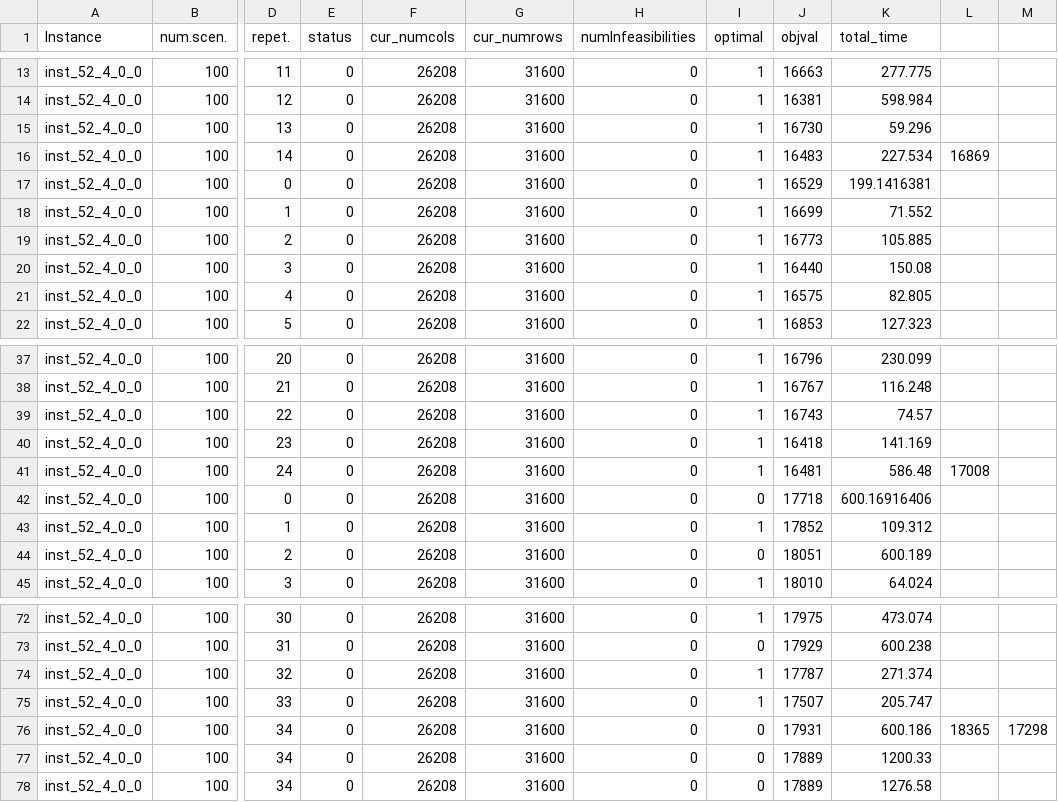
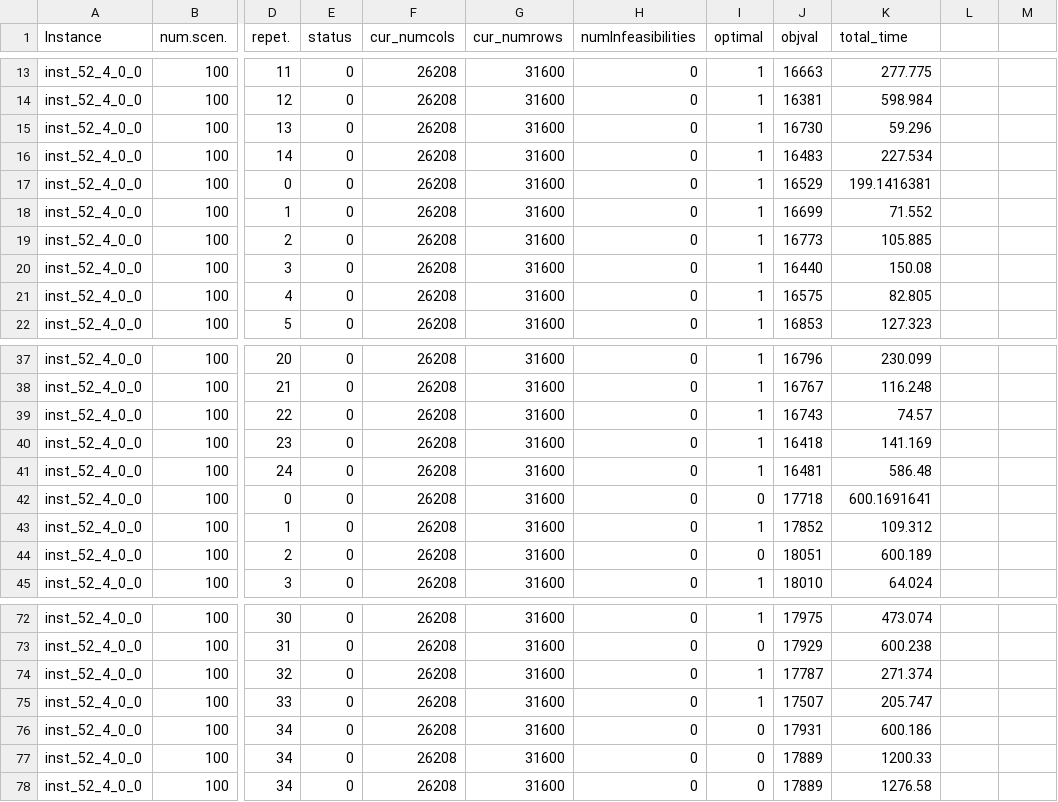
Before and after one commit to maniezzo/GDOforecast, a CSV file: results/res_nboost_b0.csv, drawn as a sheet; only a part is shown, gaps mark what is left out; the diff names each change by its address in the sheet, - before the commit and + after, or states it on an @@ line.

```diff
--- a/results/res_nboost_b0.csv
+++ b/results/res_nboost_b0.csv
-L16: 16869
+L16: (empty)
-L41: 17008
+L41: (empty)
-K42 (total_time): 600.16916406
+K42 (total_time): 600.1691641
-L76: 18365
+L76: (empty)
-M76: 17298
+M76: (empty)
```
Also changed, not shown: 1 other file.
